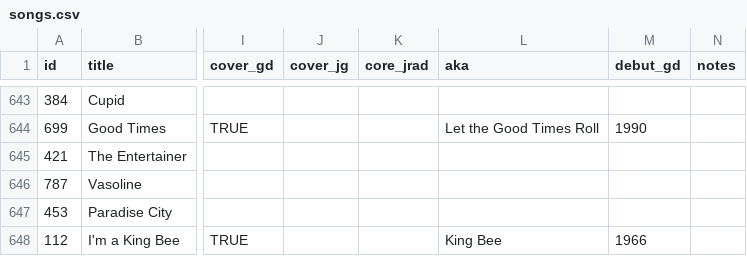
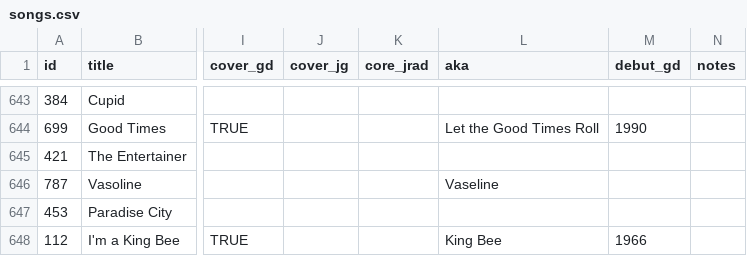
Before and after one commit to alxndr/almost-dead-net, a CSV file: src/data/csv/songs.csv, drawn as a sheet; only a part is shown, gaps mark what is left out; the diff names each change by its address in the sheet, - before the commit and + after, or states it on an @@ line.

Commit message:
data: other spelling of song title

```diff
--- a/src/data/csv/songs.csv
+++ b/src/data/csv/songs.csv
-L646 (aka): (empty)
+L646 (aka): Vaseline
```
